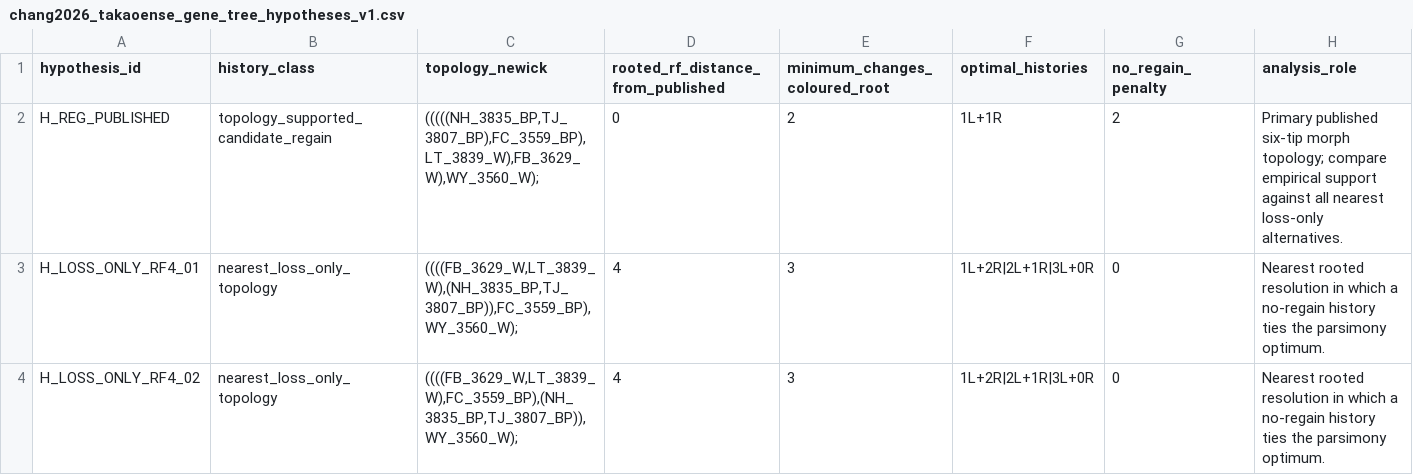
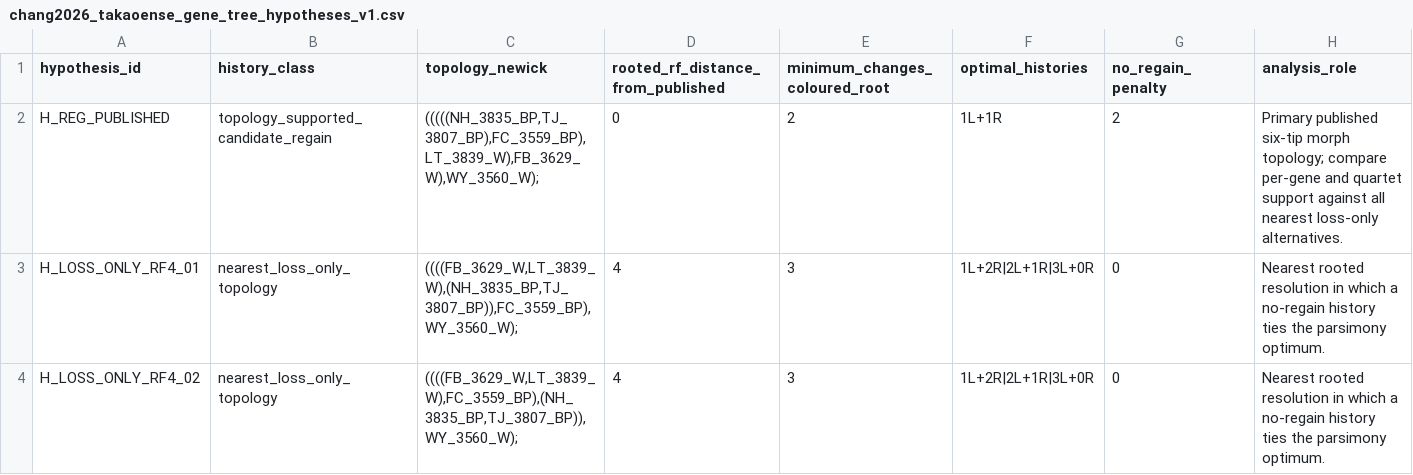
Before and after one commit to zuizui0223/EAzami, a CSV file: analysis/chang2026_takaoense_gene_tree_hypotheses_v1.csv, drawn as a sheet; only a part is shown.

```diff
--- a/analysis/chang2026_takaoense_gene_tree_hypotheses_v1.csv
+++ b/analysis/chang2026_takaoense_gene_tree_hypotheses_v1.csv
@@ -1,3 +1,3 @@
 hypothesis_id,history_class,topology_newick,rooted_rf_distance_from_published,minimum_changes_coloured_root,optimal_histories,no_regain_penalty,analysis_role
-H_REG_PUBLISHED,topology_supported_candidate_regain,"(((((NH_3835_BP,TJ_3807_BP),FC_3559_BP),LT_3839_W),FB_3629_W),WY_3560_W);",0,2,1L+1R,2,Primary published six-tip morph topology; compare empirical support against all nearest loss-only alternatives.
+H_REG_PUBLISHED,topology_supported_candidate_regain,"(((((NH_3835_BP,TJ_3807_BP),FC_3559_BP),LT_3839_W),FB_3629_W),WY_3560_W);",0,2,1L+1R,2,Primary published six-tip morph topology; compare per-gene and quartet support against all nearest loss-only alternatives.
 H_LOSS_ONLY_RF4_01,nearest_loss_only_topology,"((((FB_3629_W,LT_3839_W),(NH_3835_BP,TJ_3807_BP)),FC_3559_BP),WY_3560_W);",4,3,1L+2R|2L+1R|3L+0R,0,Nearest rooted resolution in which a no-regain history ties the parsimony optimum.
```
Also changed, not shown: 46 other files.
